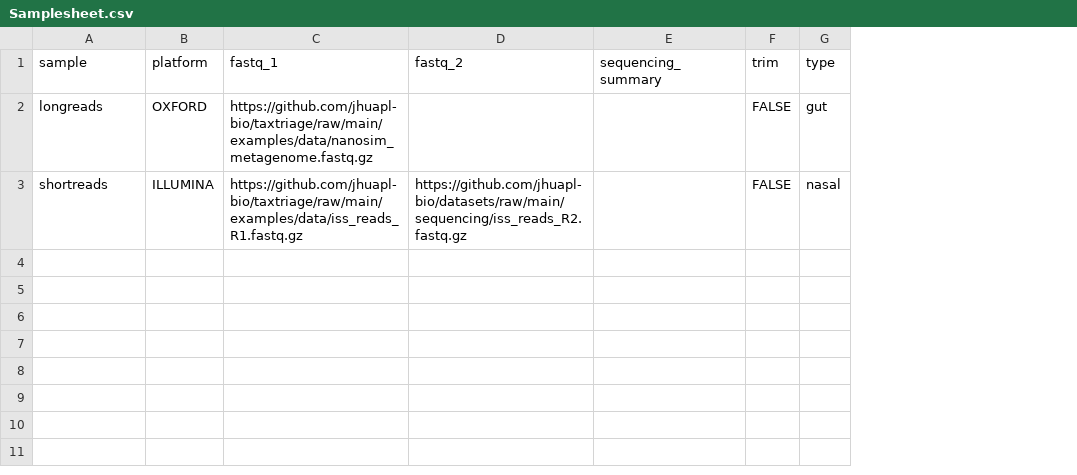
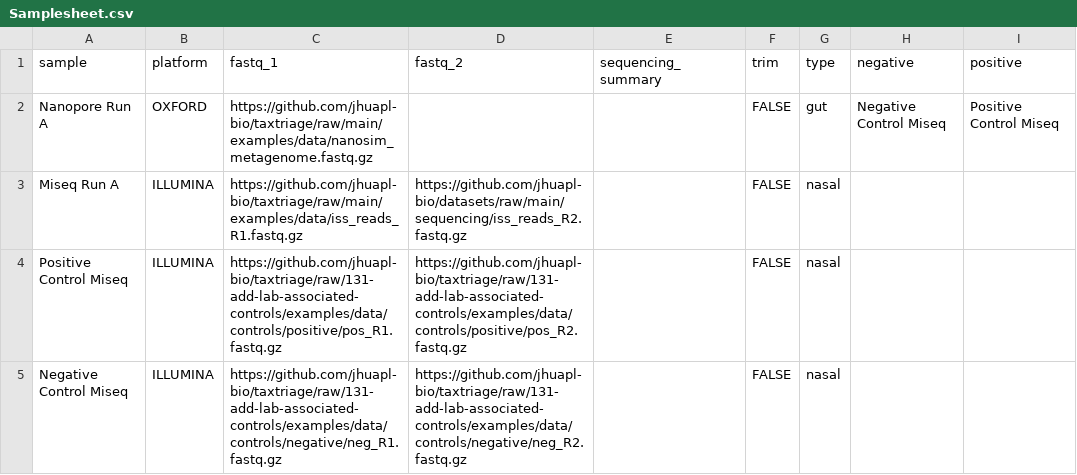
Before and after one commit to jhuapl-bio/taxtriage, a CSV file: examples/Samplesheet.csv, drawn as a sheet; the diff names each change by its address in the sheet, - before the commit and + after, or states it on an @@ line.

Commit message:
adding controls

```diff
--- a/examples/Samplesheet.csv
+++ b/examples/Samplesheet.csv
+column H (negative), row 2: Negative Control Miseq
+column I (positive), row 2: Positive Control Miseq
-A2 (sample): longreads
+A2 (sample): Nanopore Run A
-A3 (sample): shortreads
+A3 (sample): Miseq Run A
+row 4: Positive Control Miseq | ILLUMINA | https://github.com/jhuapl-bio/taxtriage/raw/131-add-lab-associated-controls/examples/data/controls/positive/pos_R1.fastq.gz | https://github.com/jhuapl-bio/taxtriage/raw/131-add-lab-associated-controls/examples/data/controls/positive/pos_R2.fastq.gz |  | FALSE | nasal
+row 5: Negative Control Miseq | ILLUMINA | https://github.com/jhuapl-bio/taxtriage/raw/131-add-lab-associated-controls/examples/data/controls/negative/neg_R1.fastq.gz | https://github.com/jhuapl-bio/taxtriage/raw/131-add-lab-associated-controls/examples/data/controls/negative/neg_R2.fastq.gz |  | FALSE | nasal
```
Also changed, not shown: 5 other files.
